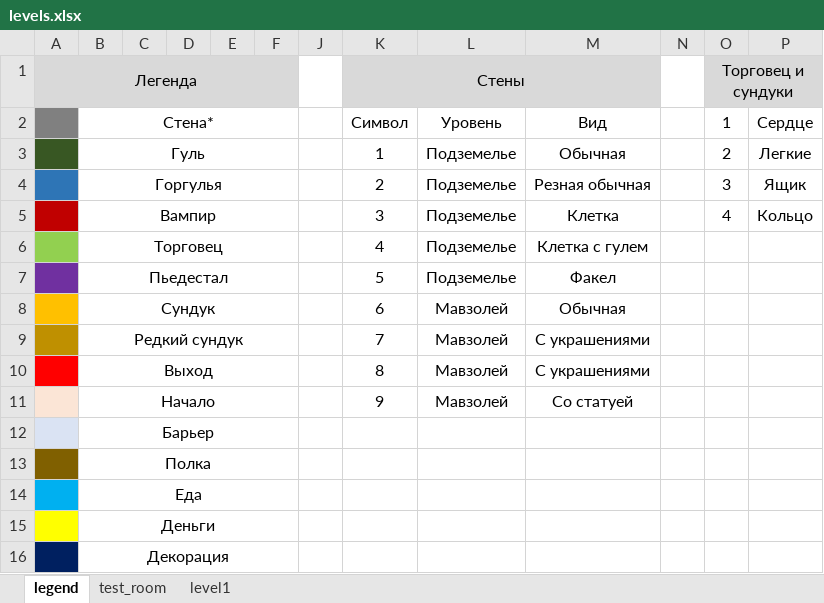
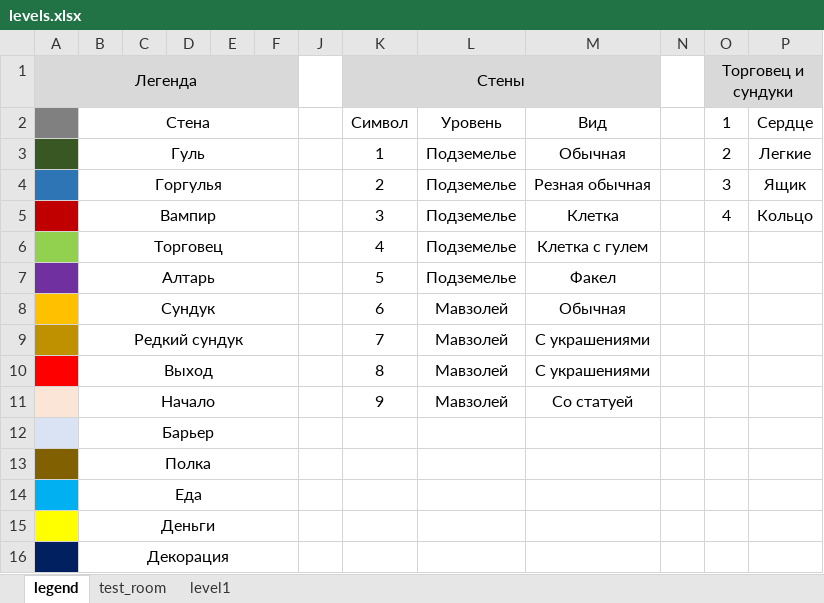
Before and after one commit to FobosDS/Artega-s-Tower, an Excel workbook: Assets/levels.xlsx, sheet legend, drawn as a sheet; values as stored, in another font and other column widths than the file's, no borders; the diff names each change by its address in the sheet, - before the commit and + after, or states it on an @@ line.

```diff
--- a/Assets/levels.xlsx (sheet legend)
+++ b/Assets/levels.xlsx (sheet legend)
-B2: Стена*
+B2: Стена
-B7: Пьедестал
+B7: Алтарь
```
Also changed, not shown: 20 other files.
